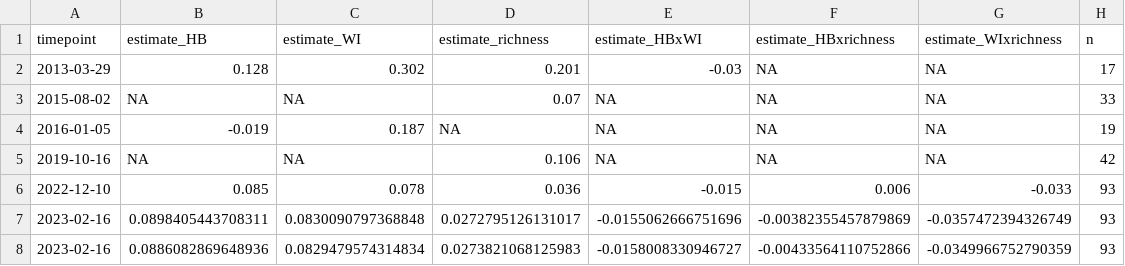
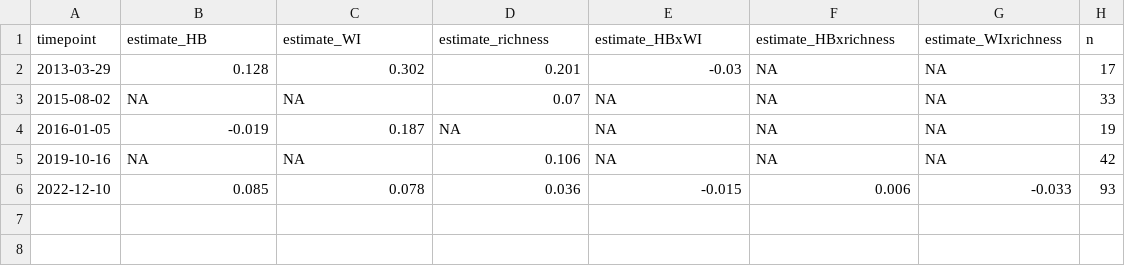
Before and after one commit to ibartomeus/CropPollinationModels, a CSV file: scripts/estimates_data.csv, drawn as a sheet; the diff names each change by its address in the sheet, - before the commit and + after, or states it on an @@ line.

Commit message:
Update tracking estimates (added sample size)

```diff
--- a/scripts/estimates_data.csv
+++ b/scripts/estimates_data.csv
-row 7: 2023-02-16 | 0.0898405443708311 | 0.0830090797368848 | 0.0272795126131017 | -0.0155062666751696 | -0.00382355457879869 | -0.0357472394326749 | 93
-row 8: 2023-02-16 | 0.0886082869648936 | 0.0829479574314834 | 0.0273821068125983 | -0.0158008330946727 | -0.00433564110752866 | -0.0349966752790359 | 93
```
Also changed, not shown: 2 other files.
